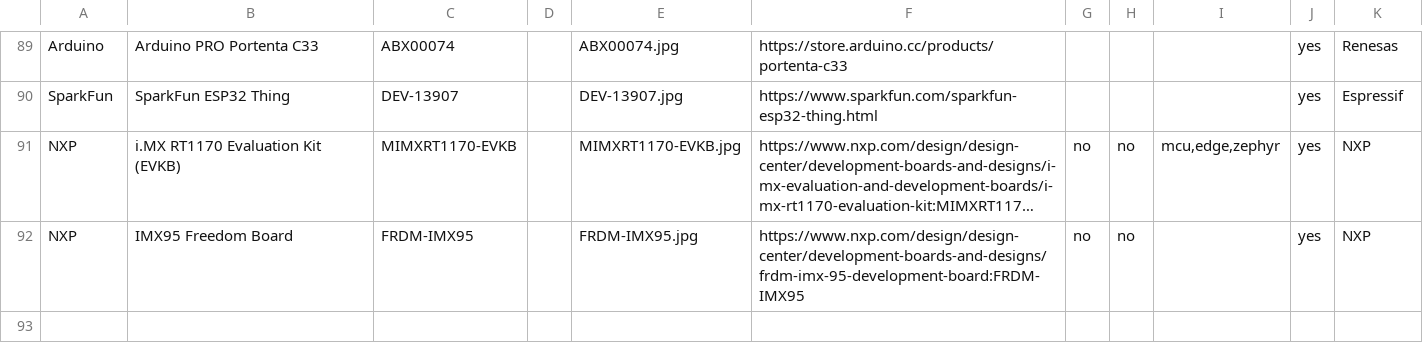
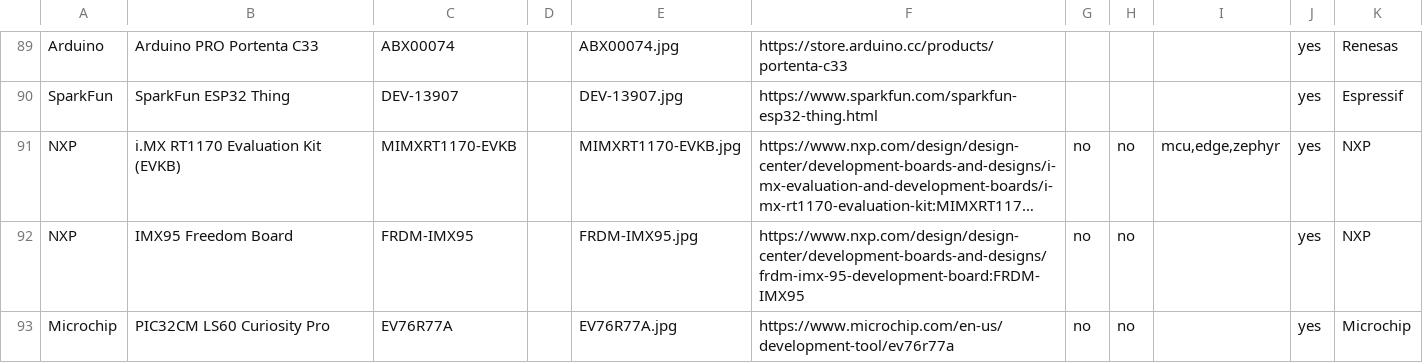
Before and after one commit to avnet-iotconnect/iotc-index, a CSV file: data/boards.csv, drawn as a sheet; only a part is shown, gaps mark what is left out; long unchanged cells end in …; the diff names each change by its address in the sheet, - before the commit and + after, or states it on an @@ line.

```diff
--- a/data/boards.csv
+++ b/data/boards.csv
+row 93: Microchip | PIC32CM LS60 Curiosity Pro | EV76R77A |  | EV76R77A.jpg | https://www.microchip.com/en-us/development-tool/ev76r77a | no | no |  | yes | Microchip
```
Also changed, not shown: data/listings.csv, 3 other files.
